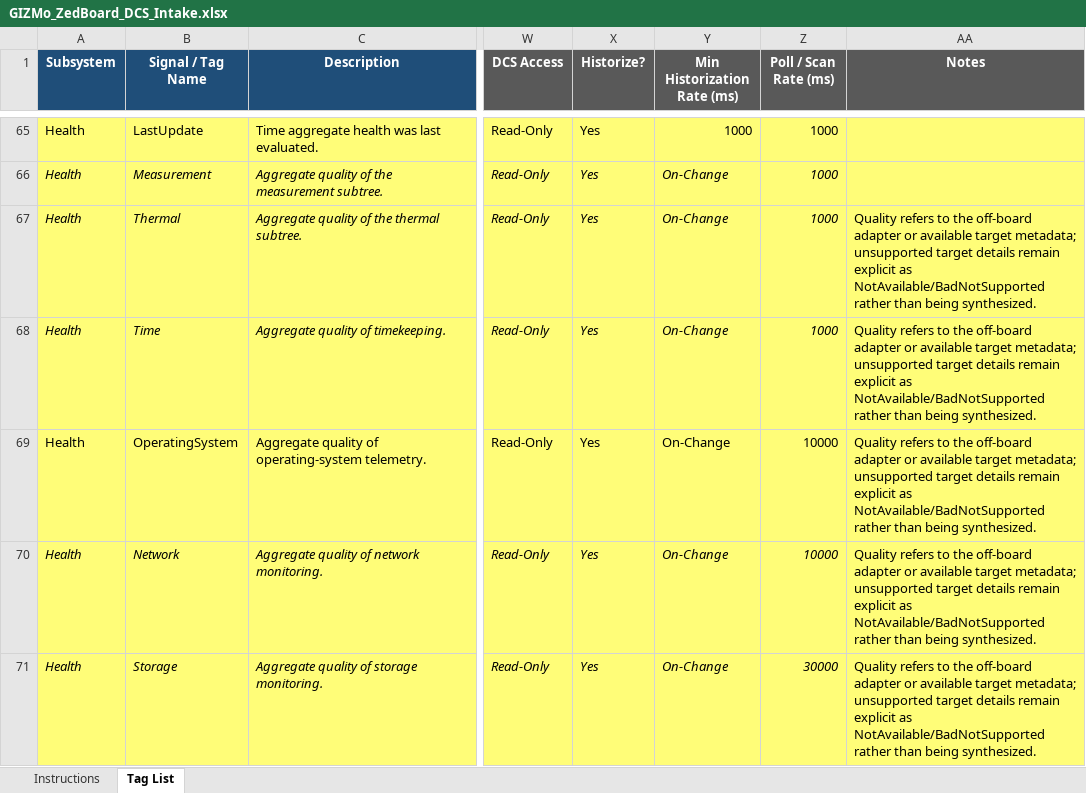
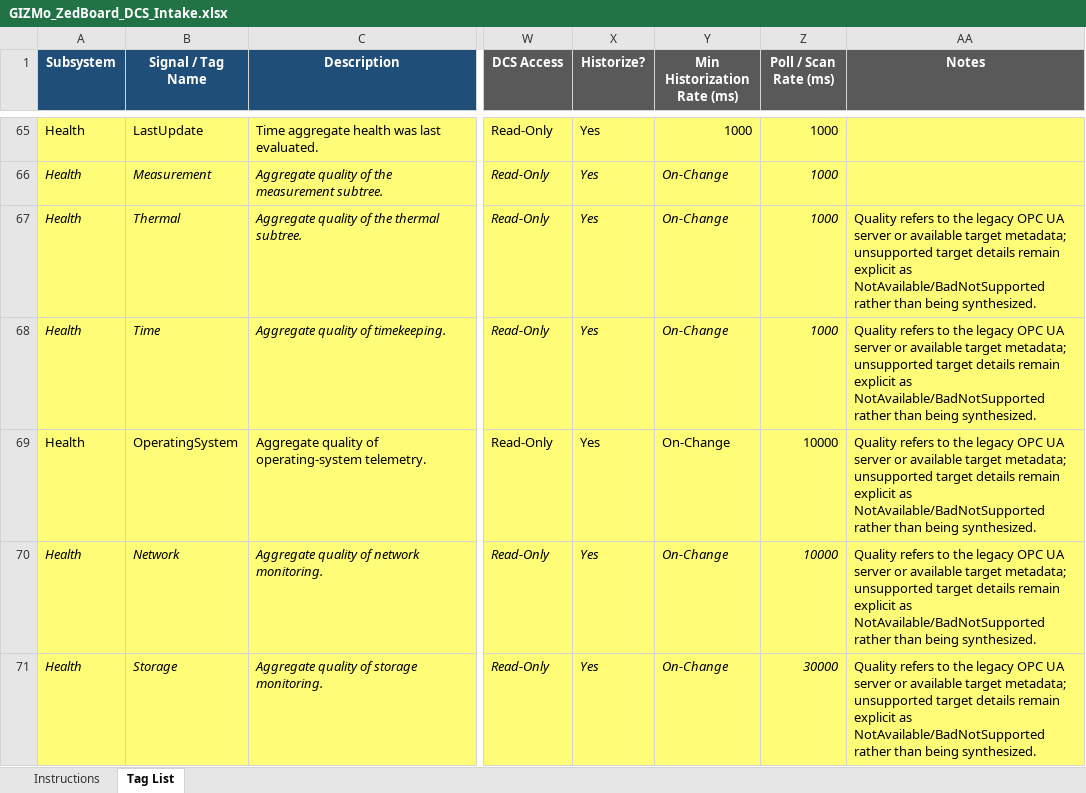
Before and after one commit to marroyav/gizmo-icd, an Excel workbook: deliverables/GIZMo_ZedBoard_DCS_Intake.xlsx, sheet Tag List, drawn as a sheet; only a part is shown, gaps mark what is left out; values as stored, in another font and other column widths than the file's, no borders; the diff covers the shown part only; the diff names each change by its address in the sheet, - before the commit and + after, or states it on an @@ line.

```diff
--- a/deliverables/GIZMo_ZedBoard_DCS_Intake.xlsx (sheet Tag List)
+++ b/deliverables/GIZMo_ZedBoard_DCS_Intake.xlsx (sheet Tag List)
-AA67:AA71 (Notes): …to the off-board adapter or available…
+AA67:AA71 (Notes): …to the legacy OPC UA server or available…
```
Also changed, not shown: 12 edited cells elsewhere in this sheet, sheet Instructions, deliverables/GIZMo_Kria_DCS_Intake.xlsx, 9 other files.
